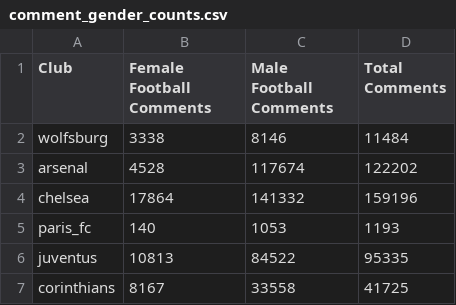
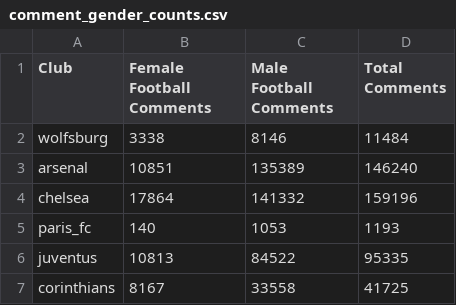
Before and after one commit to Dabo243/Bachelor2, a CSV file: comment_gender_counts.csv, drawn as a sheet.

Commit message:
updated arsenal dataset

```diff
--- a/comment_gender_counts.csv
+++ b/comment_gender_counts.csv
@@ -2,3 +2,3 @@ Club,Female Football Comments,Male Football Comments,Total Comments
 wolfsburg,3338,8146,11484
-arsenal,4528,117674,122202
+arsenal,10851,135389,146240
 chelsea,17864,141332,159196
```
Also changed, not shown: 1 other file.
